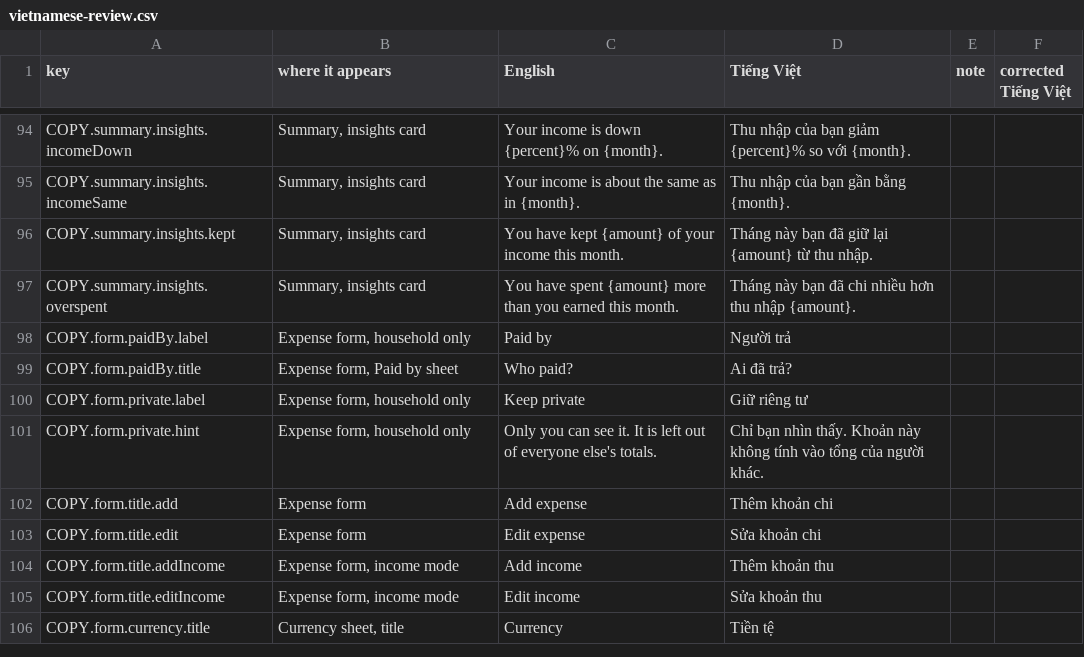
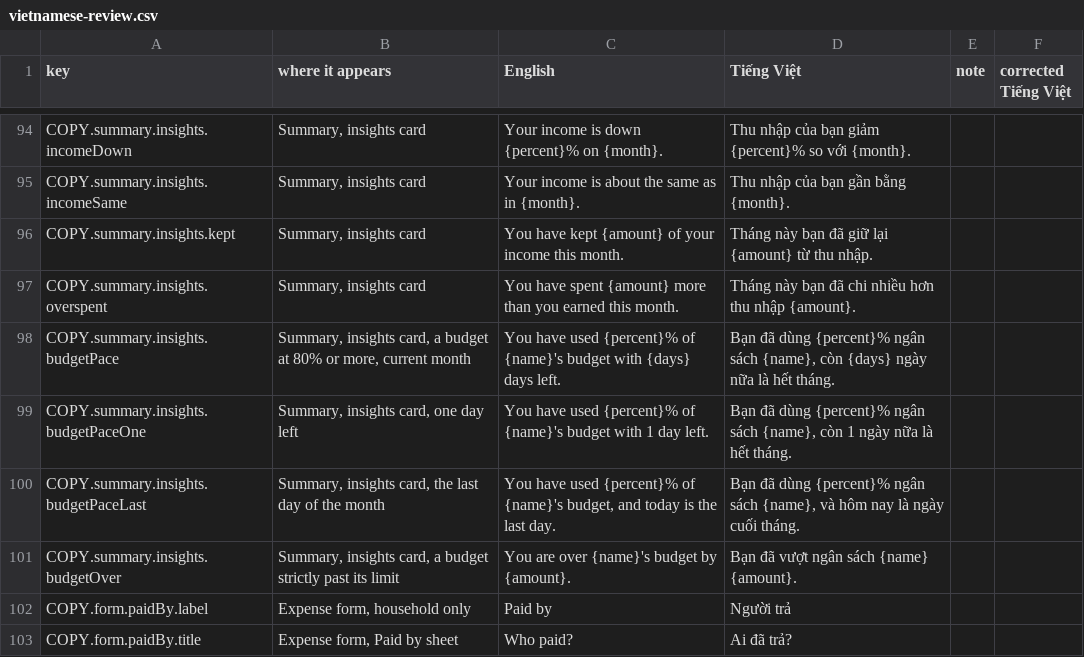
Before and after one commit to TonyVoo/finwisev2, a CSV file: docs/i18n/vietnamese-review.csv, drawn as a sheet; only a part is shown, gaps mark what is left out; the shorter side is filled out with more unchanged rows.

Commit message:
feat(mobile): budget pace in the Summary insights - the budget that has used the most of itself, with the days left, current month only

```diff
--- a/docs/i18n/vietnamese-review.csv
+++ b/docs/i18n/vietnamese-review.csv
@@ -97,2 +97,6 @@
 "COPY.summary.insights.overspent","Summary, insights card","You have spent {amount} more than you earned this month.","Tháng này bạn đã chi nhiều hơn thu nhập {amount}.","",""
+"COPY.summary.insights.budgetPace","Summary, insights card, a budget at 80% or more, current month","You have used {percent}% of {name}'s budget with {days} days left.","Bạn đã dùng {percent}% ngân sách {name}, còn {days} ngày nữa là hết tháng.","",""
+"COPY.summary.insights.budgetPaceOne","Summary, insights card, one day left","You have used {percent}% of {name}'s budget with 1 day left.","Bạn đã dùng {percent}% ngân sách {name}, còn 1 ngày nữa là hết tháng.","",""
+"COPY.summary.insights.budgetPaceLast","Summary, insights card, the last day of the month","You have used {percent}% of {name}'s budget, and today is the last day.","Bạn đã dùng {percent}% ngân sách {name}, và hôm nay là ngày cuối tháng.","",""
+"COPY.summary.insights.budgetOver","Summary, insights card, a budget strictly past its limit","You are over {name}'s budget by {amount}.","Bạn đã vượt ngân sách {name} {amount}.","",""
 "COPY.form.paidBy.label","Expense form, household only","Paid by","Người trả","",""
```
Also changed, not shown: 9 other files.
